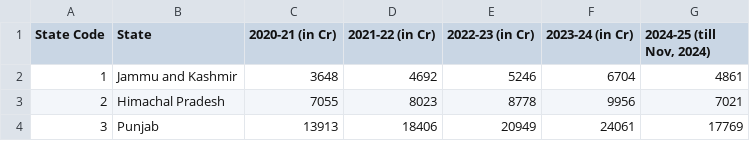
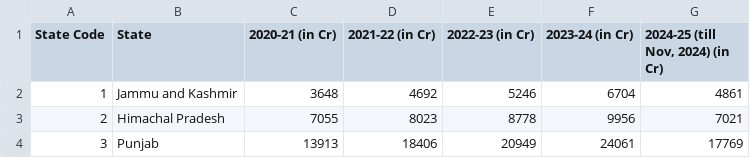
Before and after one commit to geeksubhro/Data-Visualization-Of-GST, a CSV file: data.csv, drawn as a sheet; only a part is shown.

```diff
--- a/data.csv
+++ b/data.csv
@@ -1,2 +1,2 @@
-State Code,State,2020-21 (in Cr),2021-22 (in Cr),2022-23 (in Cr),2023-24 (in Cr),"2024-25 (till Nov, 2024)"
+State Code,State,2020-21 (in Cr),2021-22 (in Cr),2022-23 (in Cr),2023-24 (in Cr),"2024-25 (till Nov, 2024) (in Cr)"
 1,Jammu and Kashmir,3648,4692,5246,6704,4861
```
Also changed, not shown: 5 other files.
